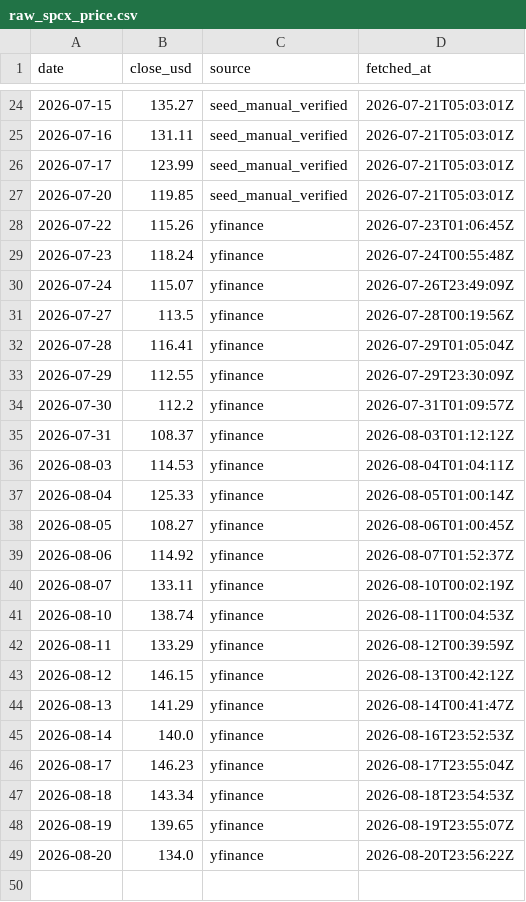
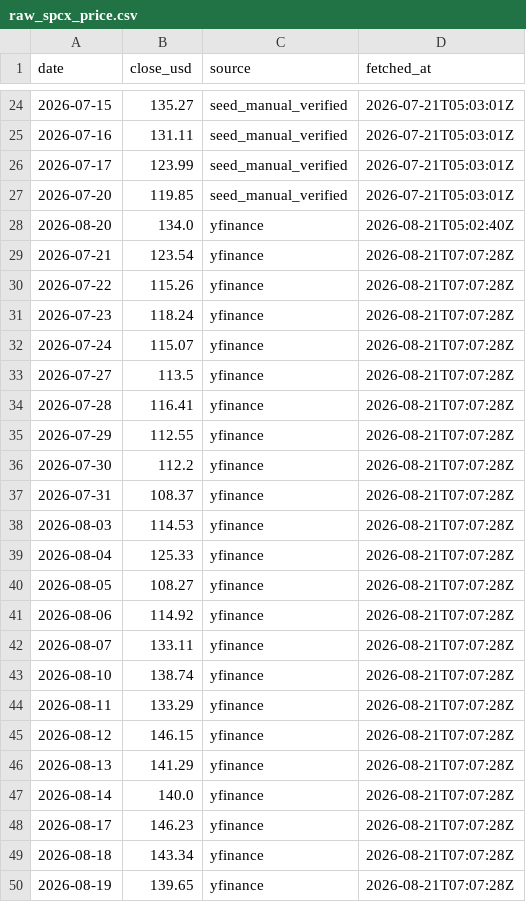
Before and after one commit to lehoon-mirae/apex-spacex-dashboard, a CSV file: data/raw_spcx_price.csv, drawn as a sheet; only a part is shown, gaps mark what is left out.

```diff
--- a/data/raw_spcx_price.csv
+++ b/data/raw_spcx_price.csv
@@ -27,23 +27,24 @@
 2026-07-20,119.85,seed_manual_verified,2026-07-21T05:03:01Z
-2026-07-22,115.26,yfinance,2026-07-23T01:06:45Z
-2026-07-23,118.24,yfinance,2026-07-24T00:55:48Z
-2026-07-24,115.07,yfinance,2026-07-26T23:49:09Z
-2026-07-27,113.5,yfinance,2026-07-28T00:19:56Z
-2026-07-28,116.41,yfinance,2026-07-29T01:05:04Z
-2026-07-29,112.55,yfinance,2026-07-29T23:30:09Z
-2026-07-30,112.2,yfinance,2026-07-31T01:09:57Z
-2026-07-31,108.37,yfinance,2026-08-03T01:12:12Z
-2026-08-03,114.53,yfinance,2026-08-04T01:04:11Z
-2026-08-04,125.33,yfinance,2026-08-05T01:00:14Z
-2026-08-05,108.27,yfinance,2026-08-06T01:00:45Z
-2026-08-06,114.92,yfinance,2026-08-07T01:52:37Z
-2026-08-07,133.11,yfinance,2026-08-10T00:02:19Z
-2026-08-10,138.74,yfinance,2026-08-11T00:04:53Z
-2026-08-11,133.29,yfinance,2026-08-12T00:39:59Z
-2026-08-12,146.15,yfinance,2026-08-13T00:42:12Z
-2026-08-13,141.29,yfinance,2026-08-14T00:41:47Z
-2026-08-14,140.0,yfinance,2026-08-16T23:52:53Z
-2026-08-17,146.23,yfinance,2026-08-17T23:55:04Z
-2026-08-18,143.34,yfinance,2026-08-18T23:54:53Z
-2026-08-19,139.65,yfinance,2026-08-19T23:55:07Z
-2026-08-20,134.0,yfinance,2026-08-20T23:56:22Z
+2026-08-20,134.0,yfinance,2026-08-21T05:02:40Z
+2026-07-21,123.54,yfinance,2026-08-21T07:07:28Z
+2026-07-22,115.26,yfinance,2026-08-21T07:07:28Z
+2026-07-23,118.24,yfinance,2026-08-21T07:07:28Z
+2026-07-24,115.07,yfinance,2026-08-21T07:07:28Z
+2026-07-27,113.5,yfinance,2026-08-21T07:07:28Z
+2026-07-28,116.41,yfinance,2026-08-21T07:07:28Z
+2026-07-29,112.55,yfinance,2026-08-21T07:07:28Z
+2026-07-30,112.2,yfinance,2026-08-21T07:07:28Z
+2026-07-31,108.37,yfinance,2026-08-21T07:07:28Z
+2026-08-03,114.53,yfinance,2026-08-21T07:07:28Z
+2026-08-04,125.33,yfinance,2026-08-21T07:07:28Z
+2026-08-05,108.27,yfinance,2026-08-21T07:07:28Z
+2026-08-06,114.92,yfinance,2026-08-21T07:07:28Z
+2026-08-07,133.11,yfinance,2026-08-21T07:07:28Z
+2026-08-10,138.74,yfinance,2026-08-21T07:07:28Z
+2026-08-11,133.29,yfinance,2026-08-21T07:07:28Z
+2026-08-12,146.15,yfinance,2026-08-21T07:07:28Z
+2026-08-13,141.29,yfinance,2026-08-21T07:07:28Z
+2026-08-14,140.0,yfinance,2026-08-21T07:07:28Z
+2026-08-17,146.23,yfinance,2026-08-21T07:07:28Z
+2026-08-18,143.34,yfinance,2026-08-21T07:07:28Z
+2026-08-19,139.65,yfinance,2026-08-21T07:07:28Z
```
Also changed, not shown: data/daily_log.csv, data/raw_fx_bok.csv, 15 other files.
